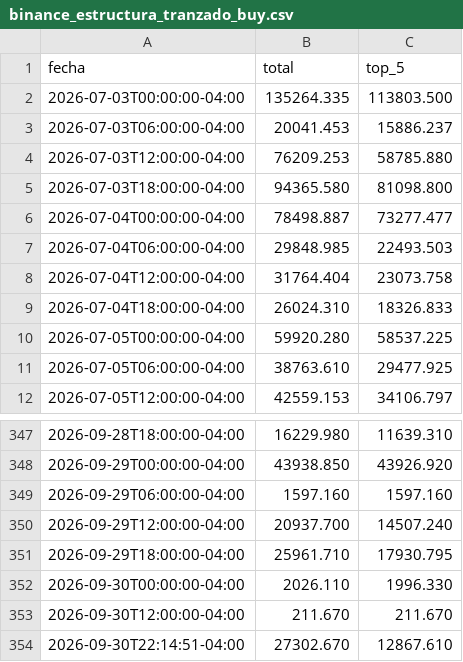
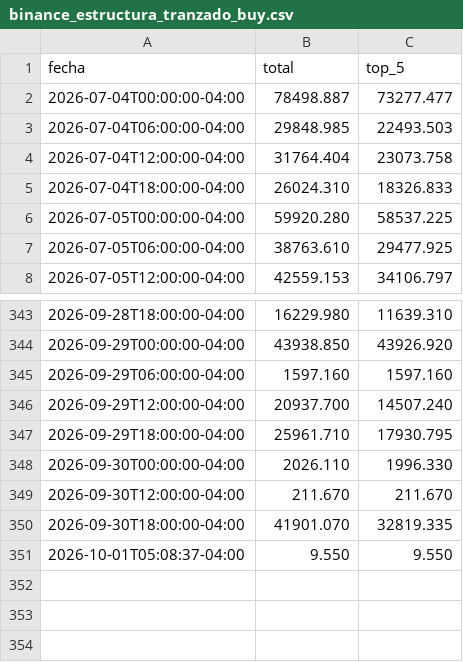
Before and after one commit to mauforonda/indicadores_economicos, a CSV file: tipodecambio/datos/binance_estructura_tranzado_buy.csv, drawn as a sheet; only a part is shown, gaps mark what is left out.

```diff
--- a/tipodecambio/datos/binance_estructura_tranzado_buy.csv
+++ b/tipodecambio/datos/binance_estructura_tranzado_buy.csv
@@ -1,6 +1,2 @@
 fecha,total,top_5
-2026-07-03T00:00:00-04:00,135264.335,113803.500
-2026-07-03T06:00:00-04:00,20041.453,15886.237
-2026-07-03T12:00:00-04:00,76209.253,58785.880
-2026-07-03T18:00:00-04:00,94365.580,81098.800
 2026-07-04T00:00:00-04:00,78498.887,73277.477
@@ -353,2 +349,3 @@ fecha,total,top_5
 2026-09-30T12:00:00-04:00,211.670,211.670
-2026-09-30T22:14:51-04:00,27302.670,12867.610
+2026-09-30T18:00:00-04:00,41901.070,32819.335
+2026-10-01T05:08:37-04:00,9.550,9.550
```
Also changed, not shown: tipodecambio/datos/binance_buy_precio_profundidad.csv, tipodecambio/datos/binance_buy_precio_transado_estimado.csv, 7 other files.
